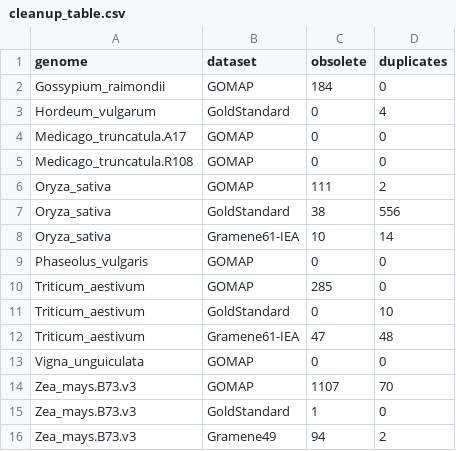
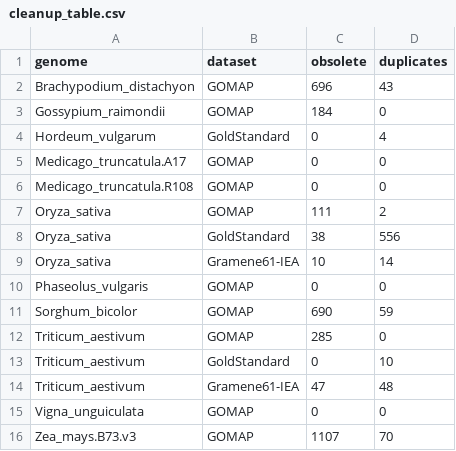
Before and after one commit to LeilaFattel/GOMAP-Paper-2019.1, a CSV file: analyses/cleanup/results/cleanup_table.csv, drawn as a sheet; only a part is shown; the shorter side is filled out with more unchanged rows.

```diff
--- a/analyses/cleanup/results/cleanup_table.csv
+++ b/analyses/cleanup/results/cleanup_table.csv
@@ -1,2 +1,3 @@
 genome,dataset,obsolete,duplicates
+Brachypodium_distachyon,GOMAP,696,43
 Gossypium_raimondii,GOMAP,184,0
@@ -9,2 +10,3 @@ Oryza_sativa,Gramene61-IEA,10,14
 Phaseolus_vulgaris,GOMAP,0,0
+Sorghum_bicolor,GOMAP,690,59
 Triticum_aestivum,GOMAP,285,0
```
Also changed, not shown: 5 other files.
